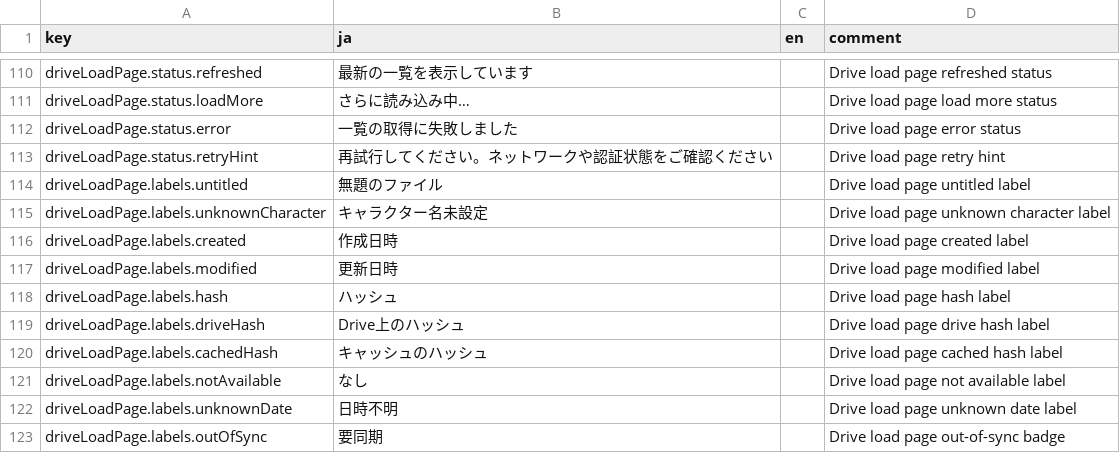
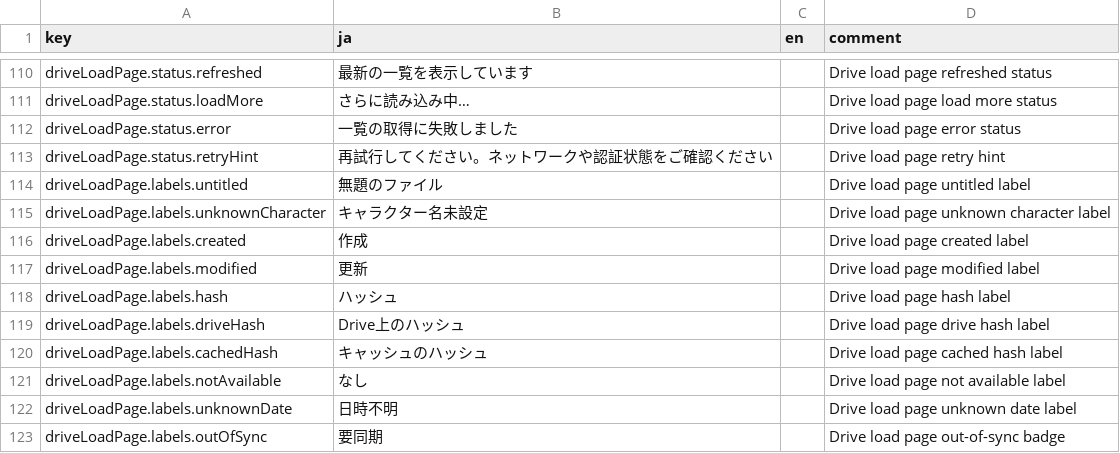
Before and after one commit to KTakahiro1729/AioniaCS, a CSV file: src/contents/ui_messages.csv, drawn as a sheet; only a part is shown, gaps mark what is left out.

```diff
--- a/src/contents/ui_messages.csv
+++ b/src/contents/ui_messages.csv
@@ -115,4 +115,4 @@ driveLoadPage.labels.untitled,無題のファイル,,Drive load page untitled la
 driveLoadPage.labels.unknownCharacter,キャラクター名未設定,,Drive load page unknown character label
-driveLoadPage.labels.created,作成日時,,Drive load page created label
-driveLoadPage.labels.modified,更新日時,,Drive load page modified label
+driveLoadPage.labels.created,作成,,Drive load page created label
+driveLoadPage.labels.modified,更新,,Drive load page modified label
 driveLoadPage.labels.hash,ハッシュ,,Drive load page hash label
```
Also changed, not shown: 1 other file.
